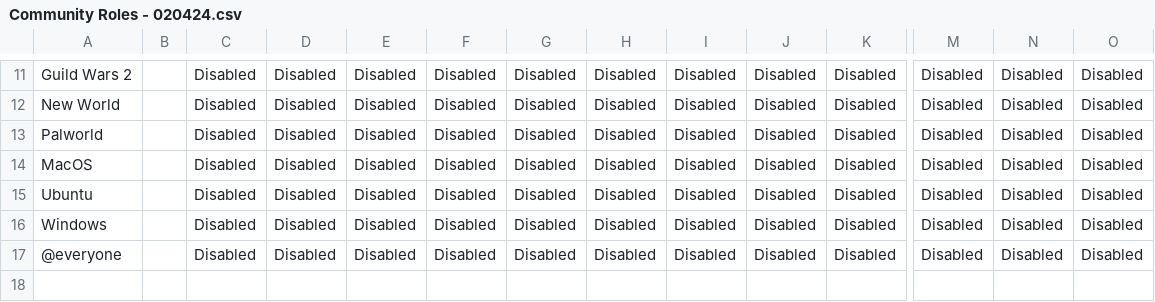
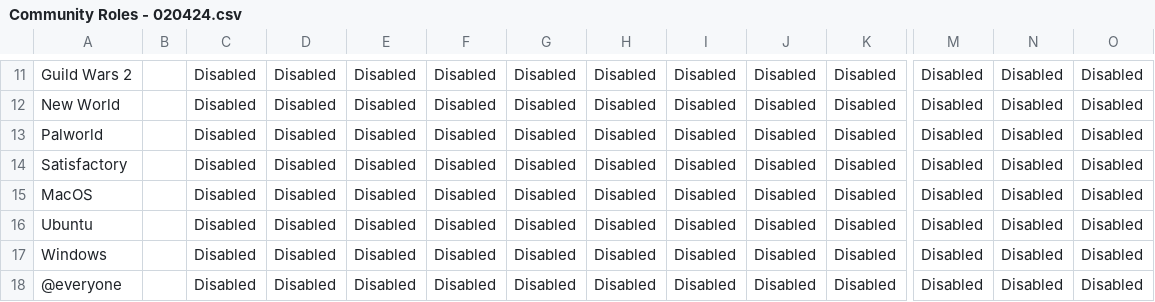
Before and after one commit to Wolveraptor/Discord-Community-Server, a CSV file: Community Roles/Community Roles - 020424.csv, drawn as a sheet; only a part is shown, gaps mark what is left out; rows hold the shown columns only; the diff names each change by its address in the sheet, - before the commit and + after, or states it on an @@ line.

Commit message:
Updated spreadsheet to contain Satisfactory role

```diff
--- a/Community Roles/Community Roles - 020424.csv
+++ b/Community Roles/Community Roles - 020424.csv
+row 14: Satisfactory |  | Disabled | Disabled | Disabled | Disabled | Disabled | Disabled | Disabled | Disabled | Disabled | Disabled | Disabled | Disabled
```
Also changed, not shown: Community Roles/Community Roles - 030324.csv, Community Roles/Community Roles - 030824.csv, 1 other file.
